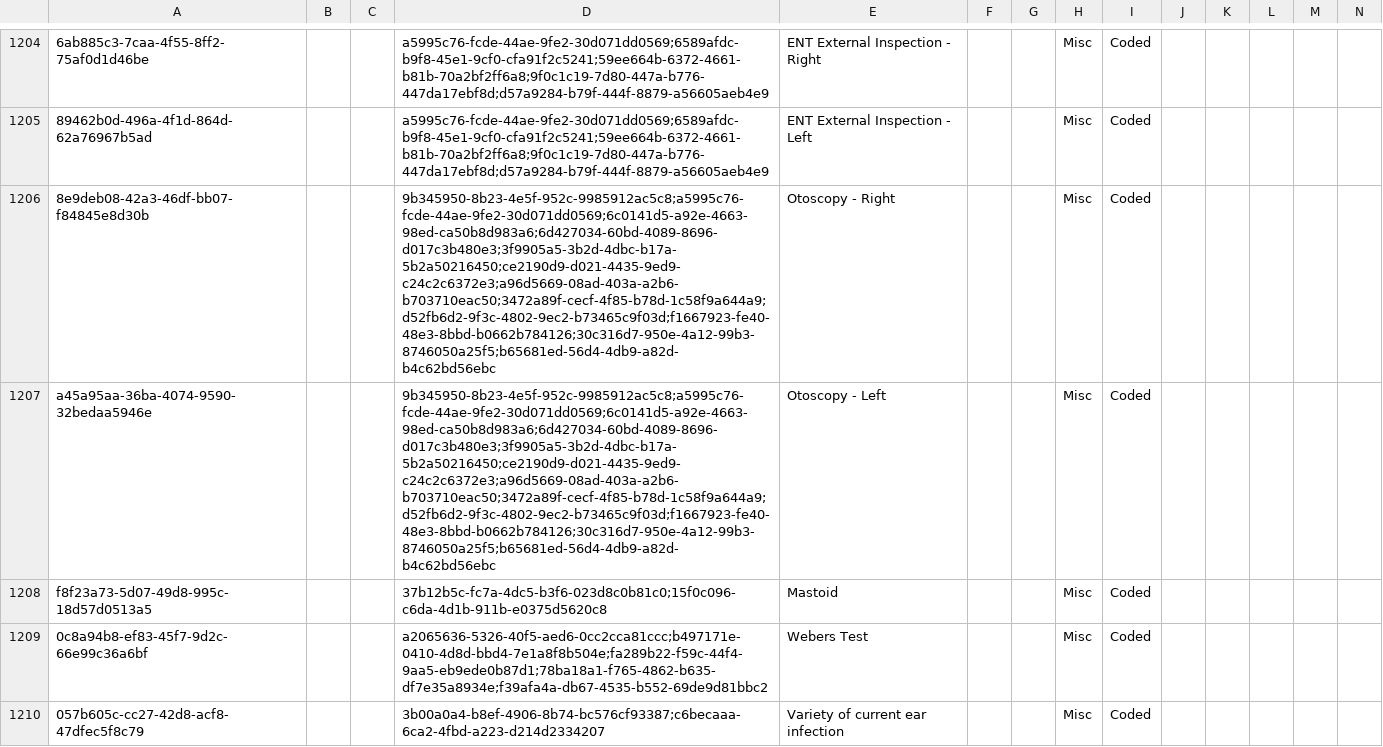
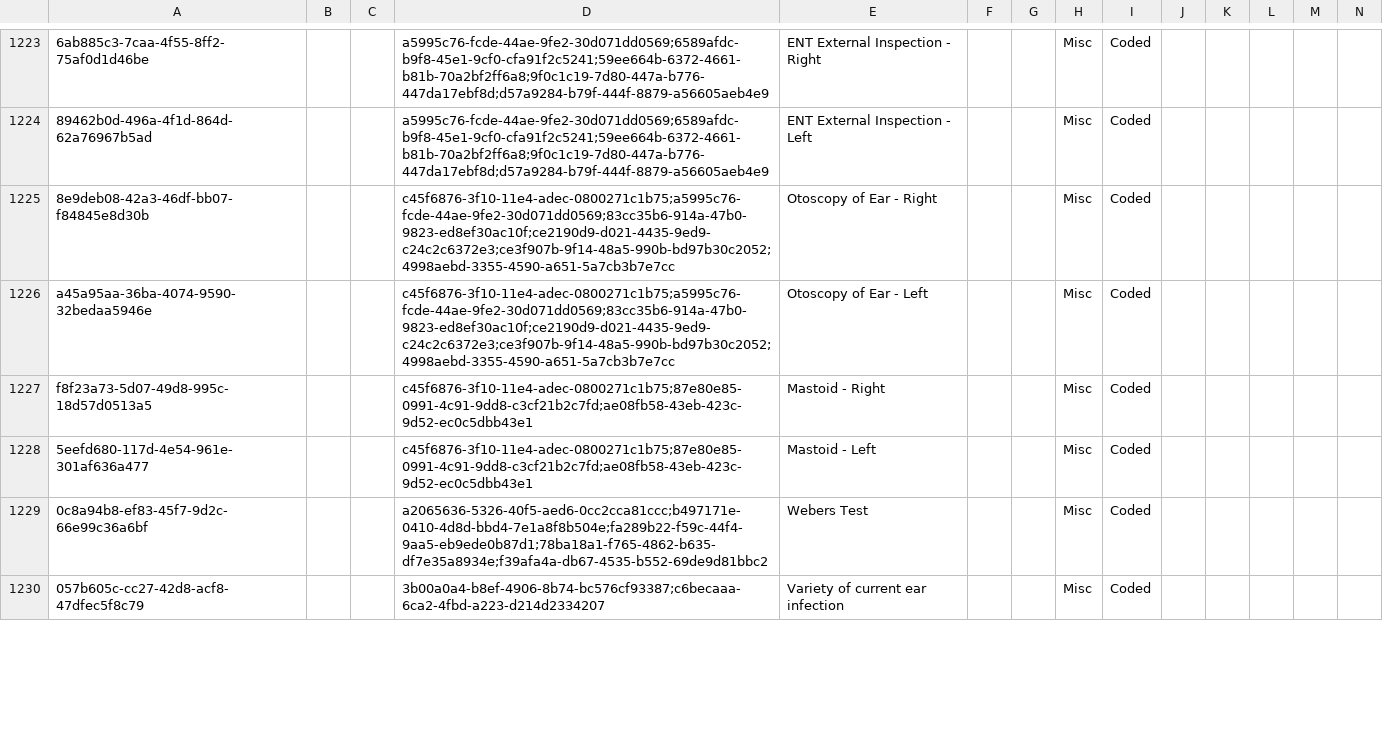
Before and after one commit to rgabbott/bahmni_metadata_93, a CSV file: metadata/configuration/concepts/Updated_concepts.csv, drawn as a sheet; only a part is shown, gaps mark what is left out; addresses are those after the commit; rows hold the shown columns only; the diff covers the shown part only; the diff names each change by its address in the sheet, - before the commit and + after, or states it on an @@ line.

```diff
--- a/metadata/configuration/concepts/Updated_concepts.csv
+++ b/metadata/configuration/concepts/Updated_concepts.csv
-D1225:D1226: 9b345950-8b23-4e5f-952c-9985912ac5c8;a5995c76-fcde-44ae-9fe2-30d071dd0569;6c0141d5-a92e-4663-98ed-ca50b8d983a6;6d427034-60bd-4089-8696-d017c3b480e3;3f9905a5-3b2d-4dbc-b17a-5b2a50216450;ce2190d9-d021-4435-9ed9-c24c2c6372e3;a96d5669-08ad-403a-a2b6-b703710eac50;3472a89f-cecf-4f85-b78d-1c58f9a644a9;d52fb6d2-9f3c-4802-9ec2-b73465c9f03d;f1667923-fe40-48e3-8bbd-b0662b784126;30c316d7-950e-4a12-99b3-8746050a25f5;b65681ed-56d4-4db9-a82d-b4c62bd56ebc
+D1225:D1226: c45f6876-3f10-11e4-adec-0800271c1b75;a5995c76-fcde-44ae-9fe2-30d071dd0569;83cc35b6-914a-47b0-9823-ed8ef30ac10f;ce2190d9-d021-4435-9ed9-c24c2c6372e3;ce3f907b-9f14-48a5-990b-bd97b30c2052;4998aebd-3355-4590-a651-5a7cb3b7e7cc
-E1225: Otoscopy - Right
+E1225: Otoscopy of Ear - Right
-E1226: Otoscopy - Left
+E1226: Otoscopy of Ear - Left
-D1227: 37b12b5c-fc7a-4dc5-b3f6-023d8c0b81c0;15f0c096-c6da-4d1b-911b-e0375d5620c8
+D1227: c45f6876-3f10-11e4-adec-0800271c1b75;87e80e85-0991-4c91-9dd8-c3cf21b2c7fd;ae08fb58-43eb-423c-9d52-ec0c5dbb43e1
-E1227: Mastoid
+E1227: Mastoid - Right
+row 1228: 5eefd680-117d-4e54-961e-301af636a477 |  |  | c45f6876-3f10-11e4-adec-0800271c1b75;87e80e85-0991-4c91-9dd8-c3cf21b2c7fd;ae08fb58-43eb-423c-9d52-ec0c5dbb43e1 | Mastoid - Left |  |  | Misc | Coded
```
Also changed, not shown: 20 added rows and 21 edited cells elsewhere in this file, 6 other files.
